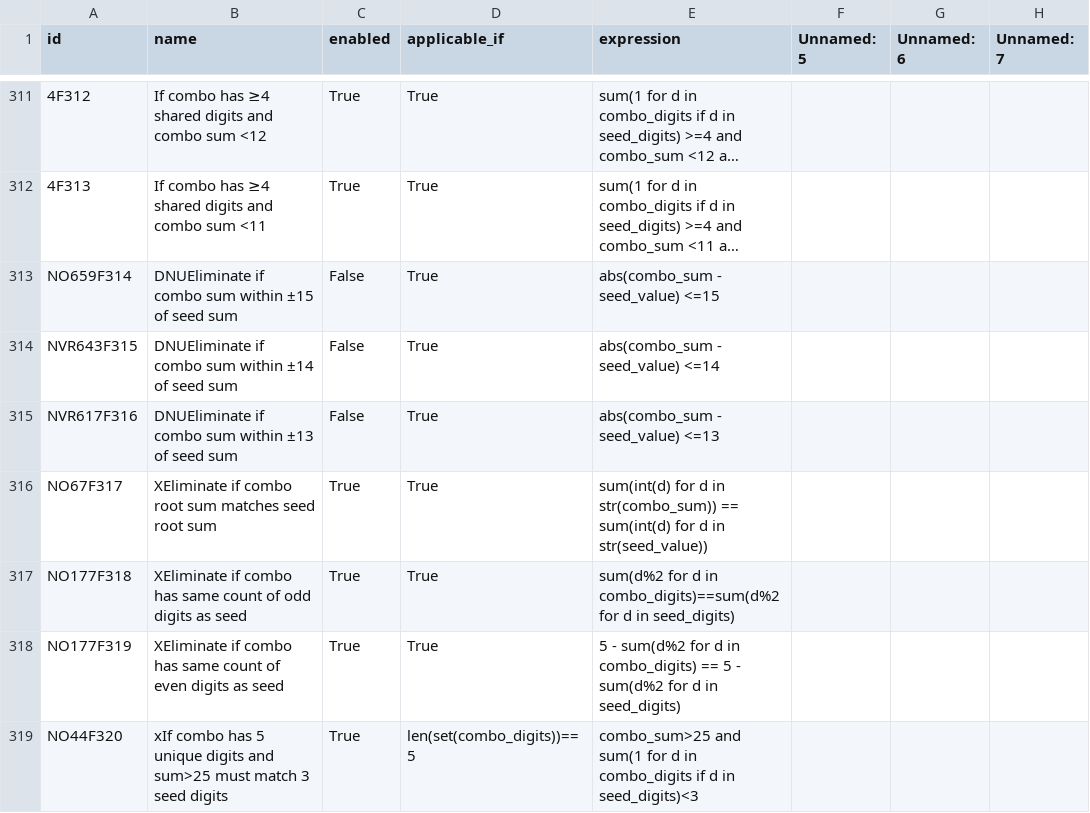
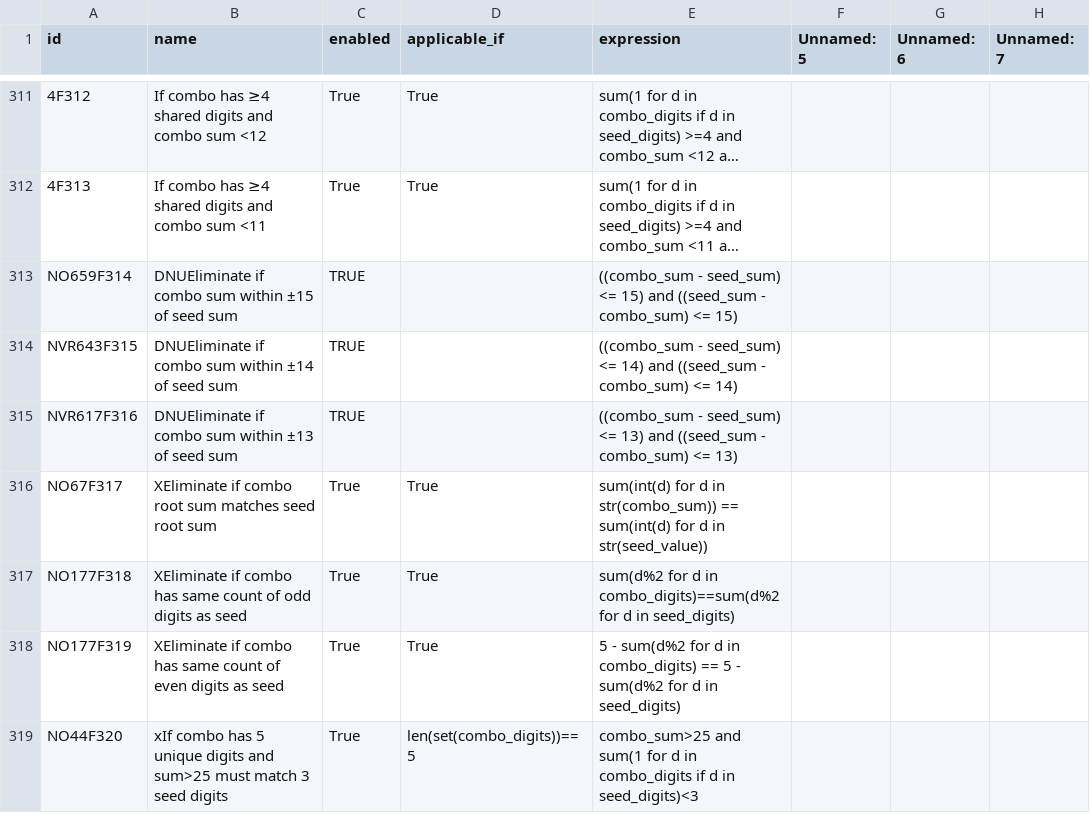
Before and after one commit to wanawin/archeatype, a CSV file: pages/lottery_filters_batch10.csv, drawn as a sheet; only a part is shown, gaps mark what is left out; long unchanged cells end in …; the diff names each change by its address in the sheet, - before the commit and + after, or states it on an @@ line.

Commit message:
Update lottery_filters_batch10.csv

```diff
--- a/pages/lottery_filters_batch10.csv
+++ b/pages/lottery_filters_batch10.csv
-C313:C315 (enabled): False
+C313:C315 (enabled): TRUE
-D313:D315 (applicable_if): True
+D313:D315 (applicable_if): (empty)
-E313 (expression): abs(combo_sum - seed_value) <=15
+E313 (expression): ((combo_sum - seed_sum) <= 15) and ((seed_sum - combo_sum) <= 15)
-E314 (expression): abs(combo_sum - seed_value) <=14
+E314 (expression): ((combo_sum - seed_sum) <= 14) and ((seed_sum - combo_sum) <= 14)
-E315 (expression): abs(combo_sum - seed_value) <=13
+E315 (expression): ((combo_sum - seed_sum) <= 13) and ((seed_sum - combo_sum) <= 13)
```
